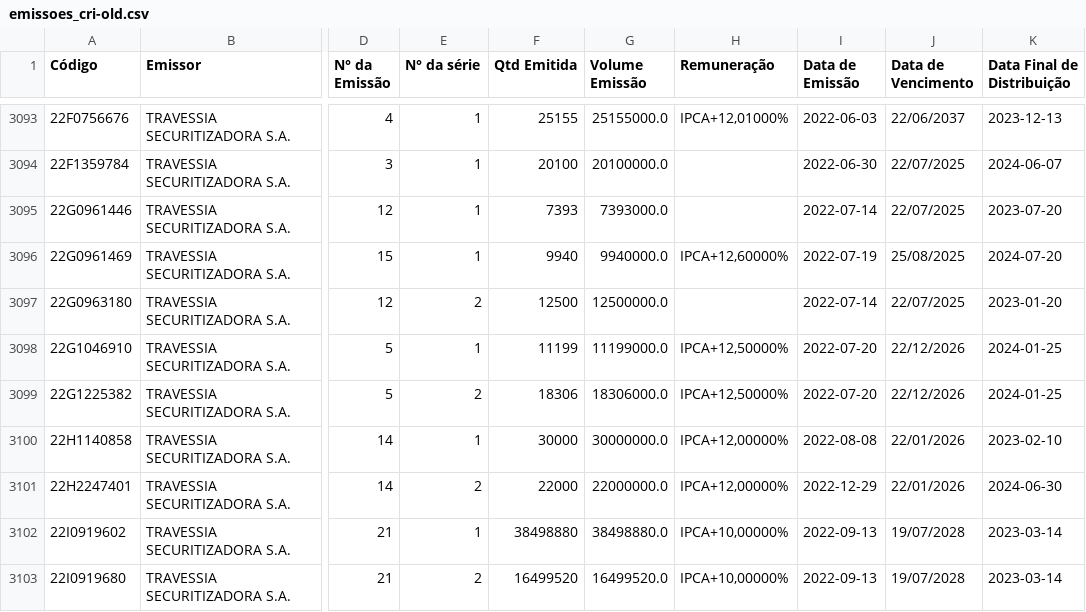
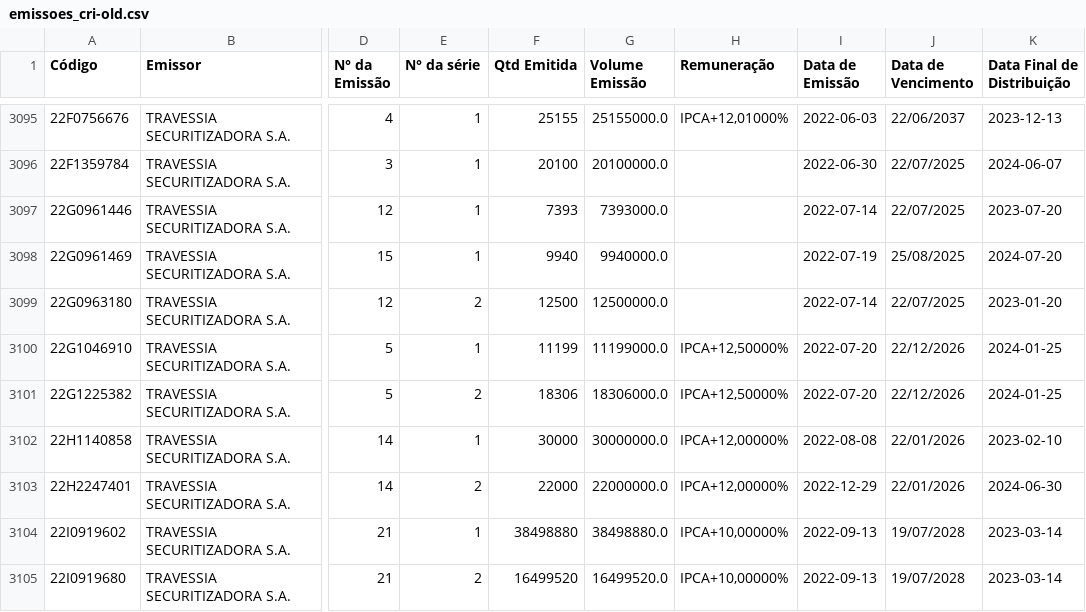
Before and after one commit to moderfla/scraper_cri_cetip, a CSV file: emissoes_cri-old.csv, drawn as a sheet; only a part is shown, gaps mark what is left out; addresses are those after the commit; the diff covers the shown part only; the diff names each change by its address in the sheet, - before the commit and + after, or states it on an @@ line.

```diff
--- a/emissoes_cri-old.csv
+++ b/emissoes_cri-old.csv
-H3098 (Remuneração): IPCA+12,60000%
+H3098 (Remuneração): (empty)
```
Also changed, not shown: 2 added rows and 4 edited cells elsewhere in this file, 1 other file.
